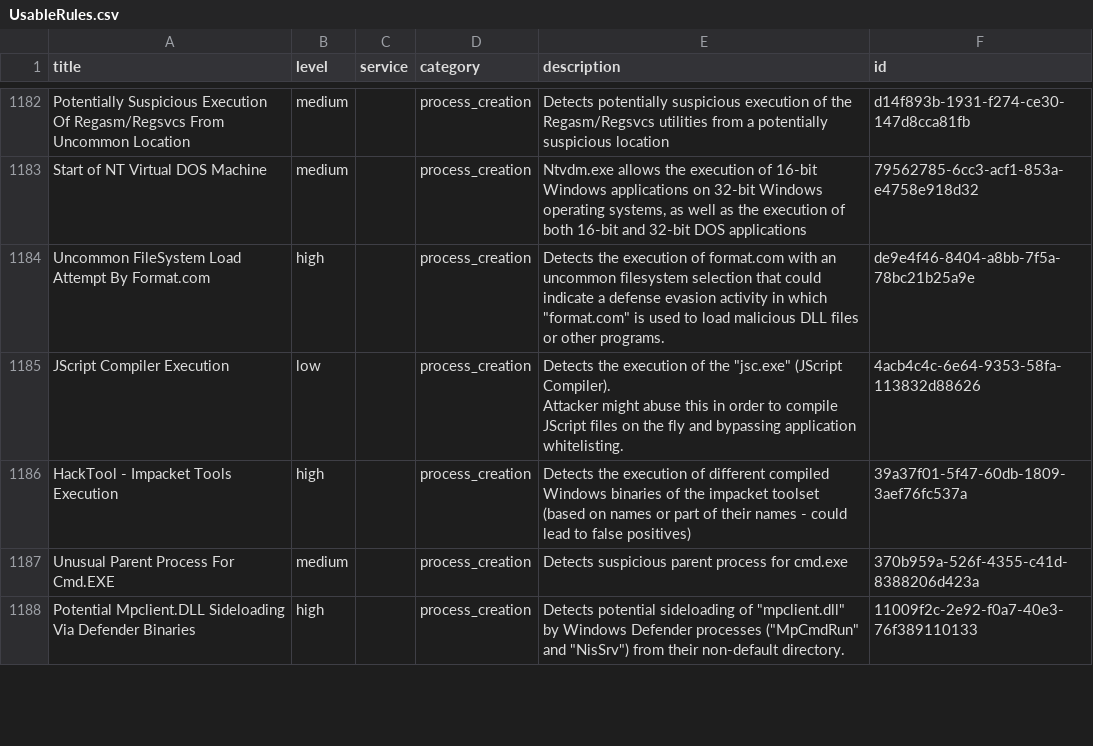
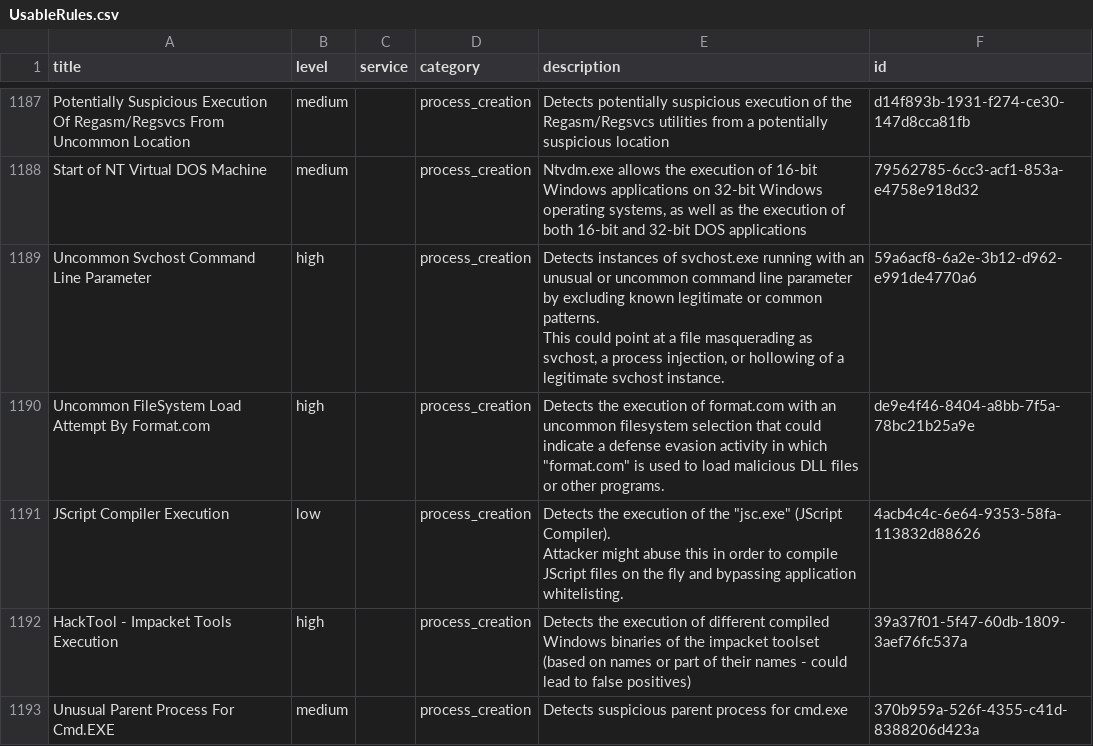
Before and after one commit to Yamato-Security/EventLog-Baseline-Guide, a CSV file: data/Microsoft_Server/UsableRules.csv, drawn as a sheet; only a part is shown, gaps mark what is left out; the shorter side is filled out with more unchanged rows; ↵ is a line break in a cell; the diff covers the shown part only; the diff names each change by its address in the sheet, - before the commit and + after, or states it on an @@ line.

```diff
--- a/data/Microsoft_Server/UsableRules.csv
+++ b/data/Microsoft_Server/UsableRules.csv
+row 1189: Uncommon Svchost Command Line Parameter | high |  | process_creation | Detects instances of svchost.exe running with an unusual or uncommon command line parameter by excluding known legitimate or common patterns. ↵ This could point at a file masquerading as svchost, a process injection, or hollowing of a legitimate svchost instance. | 59a6acf8-6a2e-3b12-d962-e991de4770a6
```
Also changed, not shown: 5 added rows elsewhere in this file, data/Microsoft_Server/UnusableRules.csv, data/Microsoft_Server/WELA-Audit-Result.csv.
